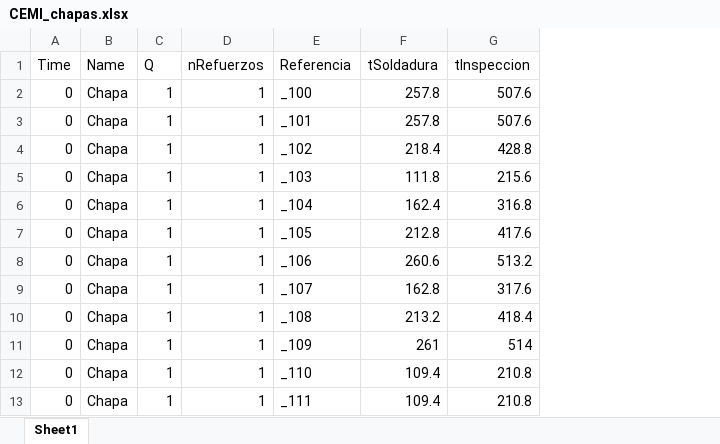
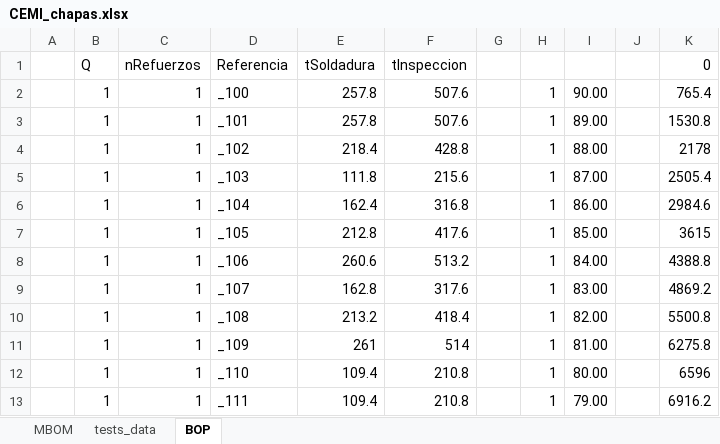
Before and after one commit to JaviPernasResearch/PyFlow, an Excel workbook: CEMI_chapas.xlsx, sheet BOP, drawn as a sheet; only a part is shown; values as stored, in another font and other column widths than the file's, no borders; removed rows and columns are numbered as before the commit, all else as after; the diff names each change by its address in the sheet, - before the commit and + after, or states it on an @@ line.

```diff
--- a/CEMI_chapas.xlsx (sheet BOP)
+++ b/CEMI_chapas.xlsx (sheet BOP)
-sheet tab: Sheet1
+sheet tab: BOP
+sheet tab: MBOM
+sheet tab: tests_data
-column A (Time), rows 2-13: all 0
-column B (Name), rows 2-13: all Chapa
+column A, empty
+column G, empty
+column H, rows 2-13: all 1
+column I, rows 2-13: 90.00 | 89.00 | 88.00 | 87.00 | 86.00 | 85.00 | 84.00 | 83.00 | 82.00 | 81.00 | 80.00 | 79.00
+column J, empty
+column K (0), rows 2-13: 765.4 | 1530.8 | 2178 | 2505.4 | 2984.6 | 3615 | 4388.8 | 4869.2 | 5500.8 | 6275.8 | 6596 | 6916.2
```
Also changed, not shown: CEMI_refuerzos.xlsx, 13 other files.
